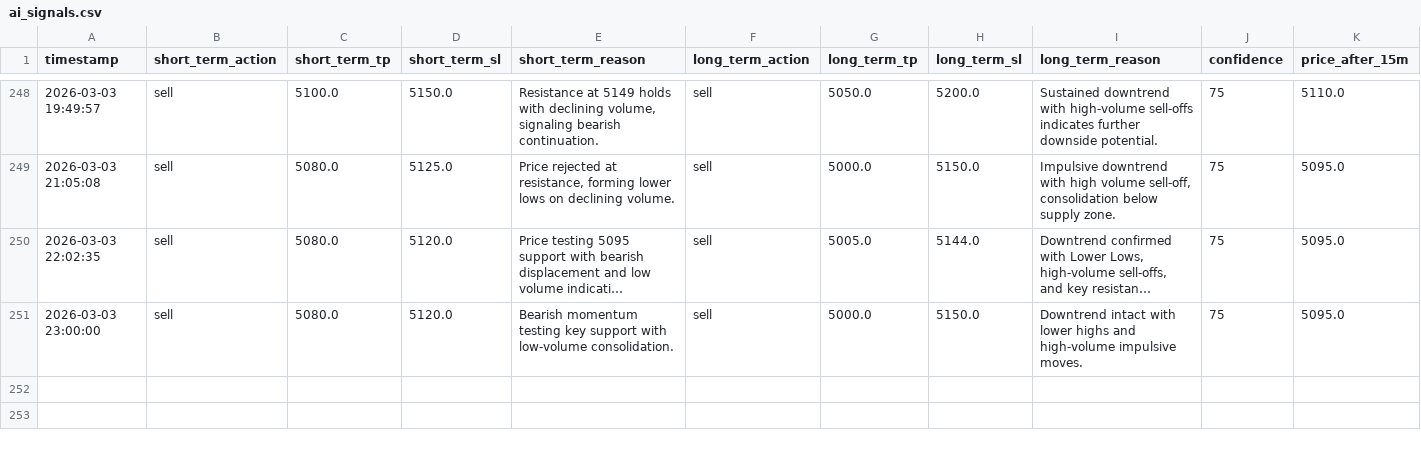
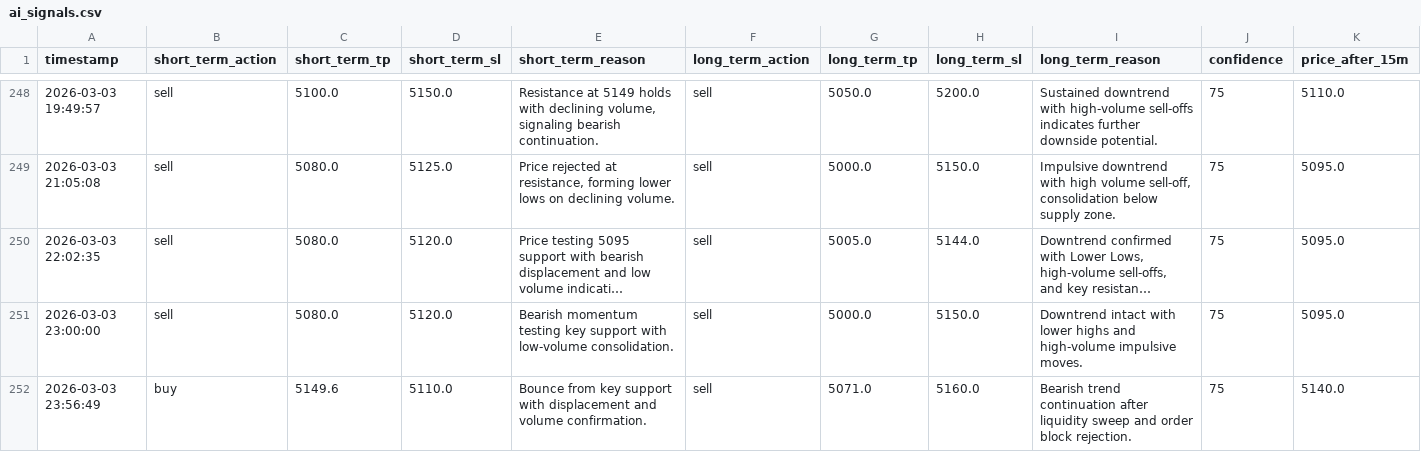
Before and after one commit to jjlabor832026-ui/ai-xau-signals, a CSV file: ai_signals.csv, drawn as a sheet; only a part is shown, gaps mark what is left out; long unchanged cells end in …; rows hold the shown columns only; the diff names each change by its address in the sheet, - before the commit and + after, or states it on an @@ line.

```diff
--- a/ai_signals.csv
+++ b/ai_signals.csv
+row 252: 2026-03-03 23:56:49 | buy | 5149.6 | 5110.0 | Bounce from key support with displacement and volume confirmation. | sell | 5071.0 | 5160.0 | Bearish trend continuation after liquidity sweep and order block rejection. | 75 | 5140.0
```
